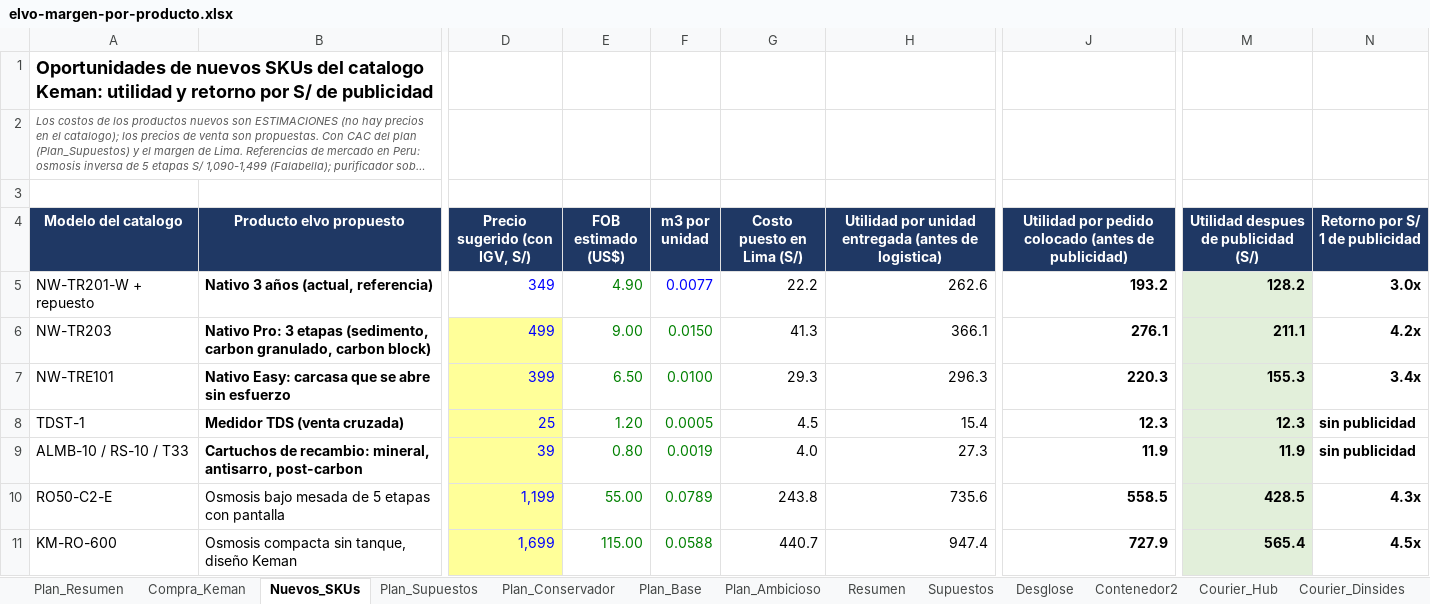
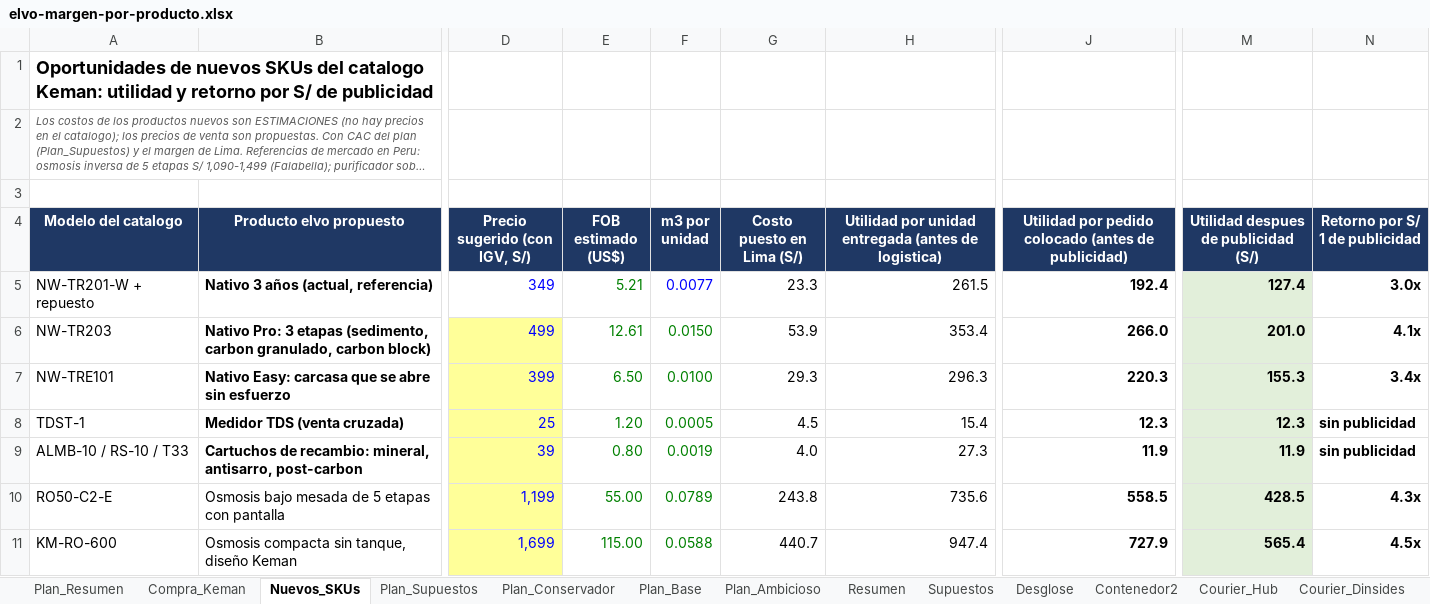
Before and after one commit to angelvalcarcela-tech/elvo-creating, an Excel workbook: analisis/elvo-margen-por-producto.xlsx, sheet Nuevos_SKUs, drawn as a sheet; only a part is shown, gaps mark what is left out; long unchanged cells end in …; values as stored, in another font and other column widths than the file's, no borders; the diff covers the shown part only; the diff names each change by its address in the sheet, - before the commit and + after, or states it on an @@ line.

```diff
--- a/analisis/elvo-margen-por-producto.xlsx (sheet Nuevos_SKUs)
+++ b/analisis/elvo-margen-por-producto.xlsx (sheet Nuevos_SKUs)
-E5 (FOB estimado (US$)): 4.90
+E5 (FOB estimado (US$)): 5.21
-G5 (Costo puesto en Lima (S/)): 22.2
+G5 (Costo puesto en Lima (S/)): 23.3
-H5: 262.6
+H5: 261.5
-J5: 193.2
+J5: 192.4
-M5: 128.2
+M5: 127.4
-E6 (FOB estimado (US$)): 9.00
+E6 (FOB estimado (US$)): 12.61
-G6 (Costo puesto en Lima (S/)): 41.3
+G6 (Costo puesto en Lima (S/)): 53.9
-H6: 366.1
+H6: 353.4
-J6: 276.1
+J6: 266.0
-M6: 211.1
+M6: 201.0
-N6 (Retorno por S/ 1 de publicidad): 4.2x
+N6 (Retorno por S/ 1 de publicidad): 4.1x
```
Also changed, not shown: 1 added row and 21 edited cells elsewhere in this sheet, sheet Compra_Keman.
